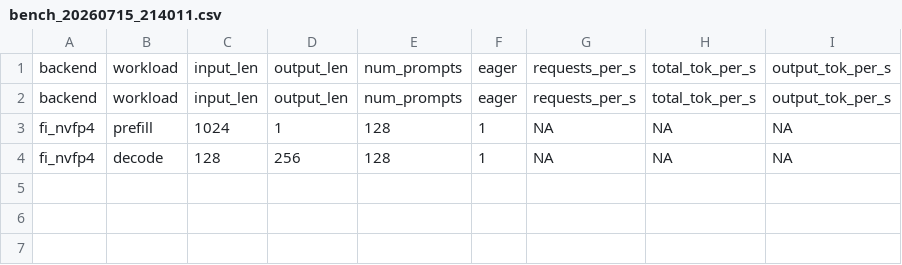
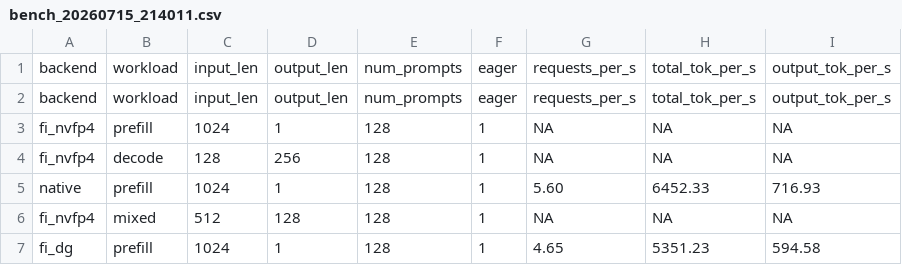
Before and after one commit to mhoqueanik/moe_ep_benchmark, a CSV file: vllm_e2e/results/bench_20260715_214011.csv, drawn as a sheet.

Commit message:
vllm_e2e: validated-once fast path in fi wrapper + within-engine repeat bench
- wrapper caches (kernel, workspace, transformed, hidden) after first forward
  and calls stage_inputs+compute directly, skipping MoEEpMegaLayer.forward's
  per-call bootstrap/validation (microbench parity; suspect for the 6-9%
  decode deficit)
- bench_offline.py + run_offline_matrix.sh: one engine boot per cell, 5 timed
  rounds — removes the +-35% engine-restart variance seen in prefill cells

AI-assisted (Claude Code).

```diff
--- a/vllm_e2e/results/bench_20260715_214011.csv
+++ b/vllm_e2e/results/bench_20260715_214011.csv
@@ -4 +4,4 @@ fi_nvfp4,prefill,1024,1,128,1,NA,NA,NA
 fi_nvfp4,decode,128,256,128,1,NA,NA,NA
+native,prefill,1024,1,128,1,5.60,6452.33,716.93
+fi_nvfp4,mixed,512,128,128,1,NA,NA,NA
+fi_dg,prefill,1024,1,128,1,4.65,5351.23,594.58
```
Also changed, not shown: 30 other files.
